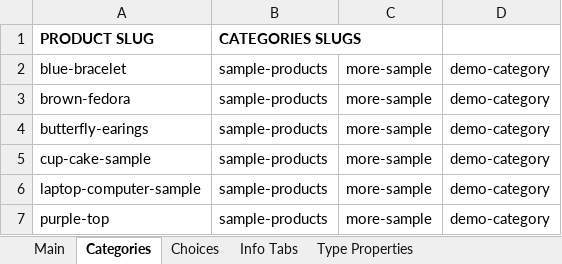
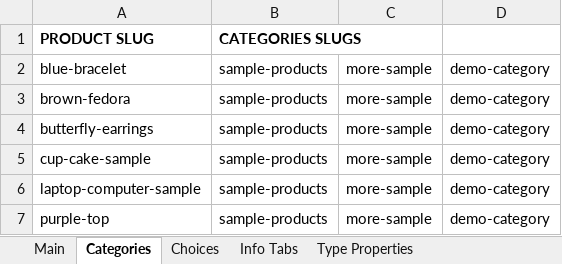
Before and after one commit to superdev9171/hotcakes-commerce-core, an Excel workbook: WebDeploy/Install/Products.xlsx, sheet Categories, drawn as a sheet; values as stored, in another font and other column widths than the file's, no borders; the diff names each change by its address in the sheet, - before the commit and + after, or states it on an @@ line.

```diff
--- a/WebDeploy/Install/Products.xlsx (sheet Categories)
+++ b/WebDeploy/Install/Products.xlsx (sheet Categories)
-A4: butterfly-earings
+A4: butterfly-earrings
```
Also changed, not shown: sheet Main, 18 other files.
